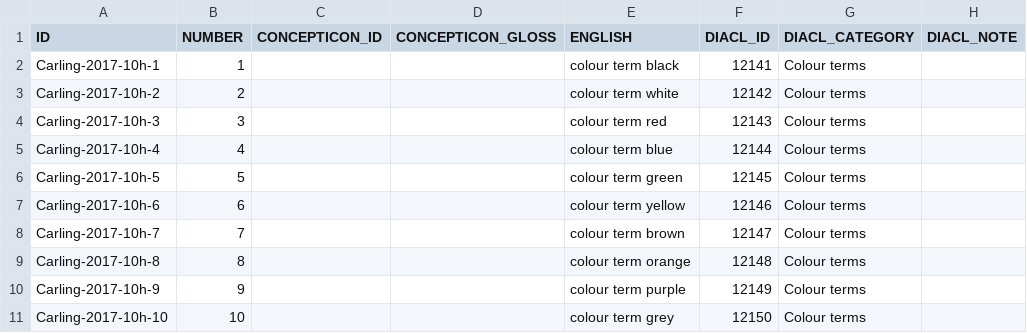
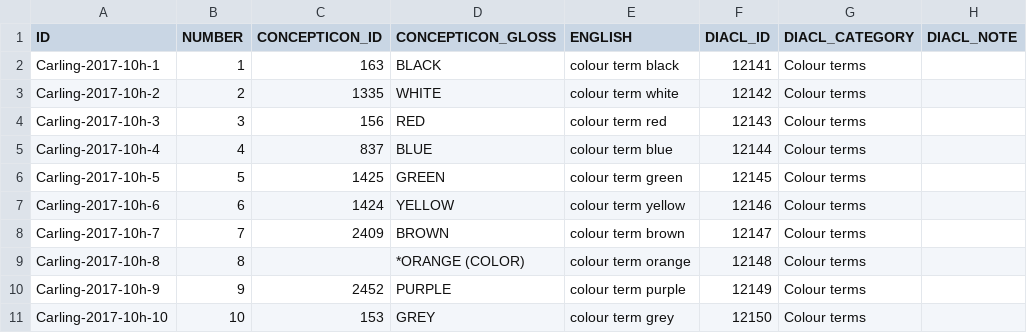
Before and after one commit to concepticon/concepticon-dev, a TSV file: concepticondata/conceptlists/Carling-2017-10h.tsv, drawn as a sheet.

Commit message:
Added Carling-2017-10h.

```diff
--- a/concepticondata/conceptlists/Carling-2017-10h.tsv
+++ b/concepticondata/conceptlists/Carling-2017-10h.tsv
@@ -1,11 +1,11 @@
 ID	NUMBER	CONCEPTICON_ID	CONCEPTICON_GLOSS	ENGLISH	DIACL_ID	DIACL_CATEGORY	DIACL_NOTE
-Carling-2017-10h-1	1			colour term black	12141	Colour terms	
-Carling-2017-10h-2	2			colour term white	12142	Colour terms	
-Carling-2017-10h-3	3			colour term red	12143	Colour terms	
-Carling-2017-10h-4	4			colour term blue	12144	Colour terms	
-Carling-2017-10h-5	5			colour term green	12145	Colour terms	
-Carling-2017-10h-6	6			colour term yellow	12146	Colour terms	
-Carling-2017-10h-7	7			colour term brown	12147	Colour terms	
-Carling-2017-10h-8	8			colour term orange	12148	Colour terms	
-Carling-2017-10h-9	9			colour term purple	12149	Colour terms	
-Carling-2017-10h-10	10			colour term grey	12150	Colour terms	
+Carling-2017-10h-1	1	163	BLACK	colour term black	12141	Colour terms	
+Carling-2017-10h-2	2	1335	WHITE	colour term white	12142	Colour terms	
+Carling-2017-10h-3	3	156	RED	colour term red	12143	Colour terms	
+Carling-2017-10h-4	4	837	BLUE	colour term blue	12144	Colour terms	
+Carling-2017-10h-5	5	1425	GREEN	colour term green	12145	Colour terms	
+Carling-2017-10h-6	6	1424	YELLOW	colour term yellow	12146	Colour terms	
+Carling-2017-10h-7	7	2409	BROWN	colour term brown	12147	Colour terms	
+Carling-2017-10h-8	8		*ORANGE (COLOR)	colour term orange	12148	Colour terms	
+Carling-2017-10h-9	9	2452	PURPLE	colour term purple	12149	Colour terms	
+Carling-2017-10h-10	10	153	GREY	colour term grey	12150	Colour terms	
```
